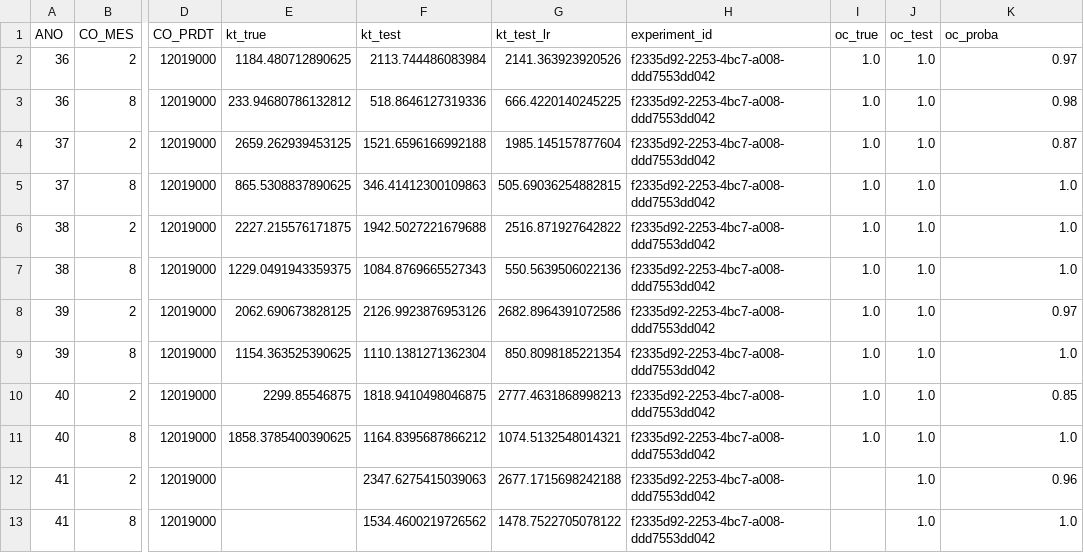
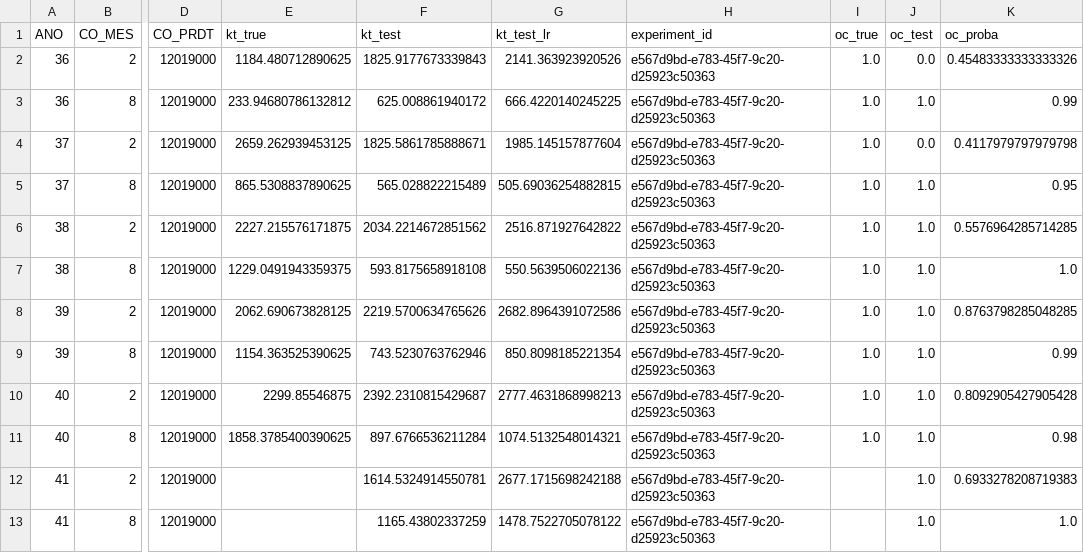
Before and after one commit to QuantImportBrazil/porto_de_santos_soja_fev_26_1, a CSV file: results.csv, drawn as a sheet; only a part is shown, gaps mark what is left out; the diff names each change by its address in the sheet, - before the commit and + after, or states it on an @@ line.

```diff
--- a/results.csv
+++ b/results.csv
-F2 (kt_test): 2113.744486083984
+F2 (kt_test): 1825.9177673339843
-H2:H13 (experiment_id): f2335d92-2253-4bc7-a008-ddd7553dd042
+H2:H13 (experiment_id): e567d9bd-e783-45f7-9c20-d25923c50363
-J2 (oc_test): 1.0
+J2 (oc_test): 0.0
-K2 (oc_proba): 0.97
+K2 (oc_proba): 0.45483333333333326
-F3 (kt_test): 518.8646127319336
+F3 (kt_test): 625.008861940172
-K3 (oc_proba): 0.98
+K3 (oc_proba): 0.99
-F4 (kt_test): 1521.6596166992188
+F4 (kt_test): 1825.5861785888671
-J4 (oc_test): 1.0
+J4 (oc_test): 0.0
-K4 (oc_proba): 0.87
+K4 (oc_proba): 0.4117979797979798
-F5 (kt_test): 346.41412300109863
+F5 (kt_test): 565.028822215489
-K5 (oc_proba): 1.0
+K5 (oc_proba): 0.95
-F6 (kt_test): 1942.5027221679688
+F6 (kt_test): 2034.2214672851562
-K6 (oc_proba): 1.0
+K6 (oc_proba): 0.5576964285714285
-F7 (kt_test): 1084.8769665527343
+F7 (kt_test): 593.8175658918108
-F8 (kt_test): 2126.9923876953126
+F8 (kt_test): 2219.5700634765626
-K8 (oc_proba): 0.97
+K8 (oc_proba): 0.8763798285048285
-F9 (kt_test): 1110.1381271362304
+F9 (kt_test): 743.5230763762946
-K9 (oc_proba): 1.0
+K9 (oc_proba): 0.99
-F10 (kt_test): 1818.9410498046875
+F10 (kt_test): 2392.2310815429687
-K10 (oc_proba): 0.85
+K10 (oc_proba): 0.8092905427905428
-F11 (kt_test): 1164.8395687866212
+F11 (kt_test): 897.6766536211284
-K11 (oc_proba): 1.0
+K11 (oc_proba): 0.98
-F12 (kt_test): 2347.6275415039063
+F12 (kt_test): 1614.5324914550781
-K12 (oc_proba): 0.96
+K12 (oc_proba): 0.6933278208719383
-F13 (kt_test): 1534.4600219726562
+F13 (kt_test): 1165.43802337259
```
Also changed, not shown: df_experimentos.csv, fi.csv, 6 other files.
